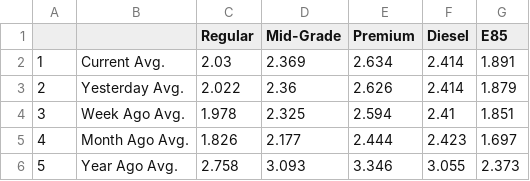
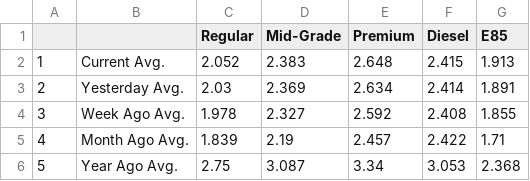
Before and after one commit to elzster/ETL_Project_EHMP, a CSV file: jupyter/aaa_gasprices.csv, drawn as a sheet.

```diff
--- a/jupyter/aaa_gasprices.csv
+++ b/jupyter/aaa_gasprices.csv
@@ -1,6 +1,6 @@
 ,,Regular,Mid-Grade,Premium,Diesel,E85
-1,Current Avg.,2.03,2.369,2.634,2.414,1.891
-2,Yesterday Avg.,2.022,2.36,2.626,2.414,1.879
-3,Week Ago Avg.,1.978,2.325,2.594,2.41,1.851
-4,Month Ago Avg.,1.826,2.177,2.444,2.423,1.697
-5,Year Ago Avg.,2.758,3.093,3.346,3.055,2.373
+1,Current Avg.,2.052,2.383,2.648,2.415,1.913
+2,Yesterday Avg.,2.03,2.369,2.634,2.414,1.891
+3,Week Ago Avg.,1.978,2.327,2.592,2.408,1.855
+4,Month Ago Avg.,1.839,2.19,2.457,2.422,1.71
+5,Year Ago Avg.,2.75,3.087,3.34,3.053,2.368
```
Also changed, not shown: 3 other files.
